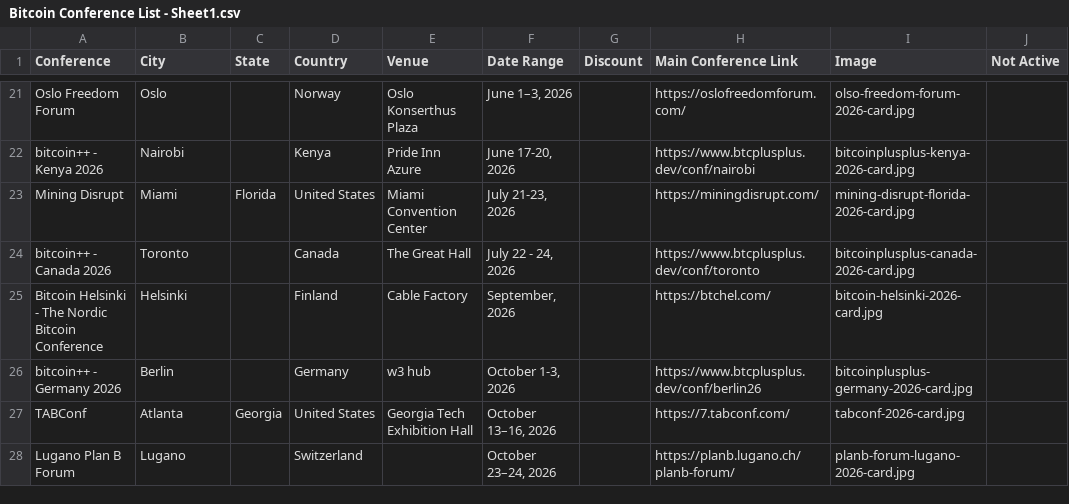
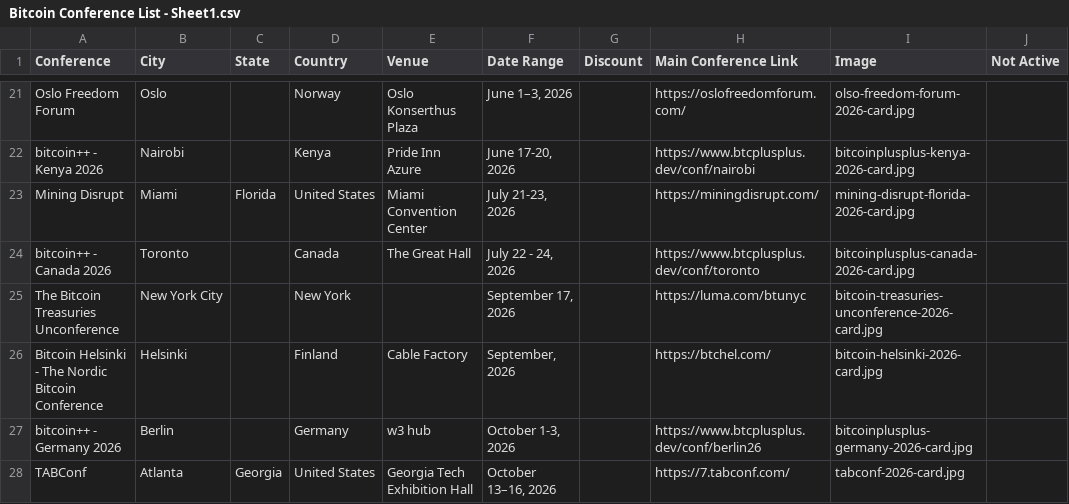
Before and after one commit to goldisdying/proofofconference, a CSV file: Bitcoin Conference List - Sheet1.csv, drawn as a sheet; only a part is shown, gaps mark what is left out; the shorter side is filled out with more unchanged rows; the diff names each change by its address in the sheet, - before the commit and + after, or states it on an @@ line.

Commit message:
Add files via upload

```diff
--- a/Bitcoin Conference List - Sheet1.csv
+++ b/Bitcoin Conference List - Sheet1.csv
+row 25: The Bitcoin Treasuries Unconference | New York City |  | New York |  | September 17, 2026 |  | https://luma.com/btunyc | bitcoin-treasuries-unconference-2026-card.jpg
```
